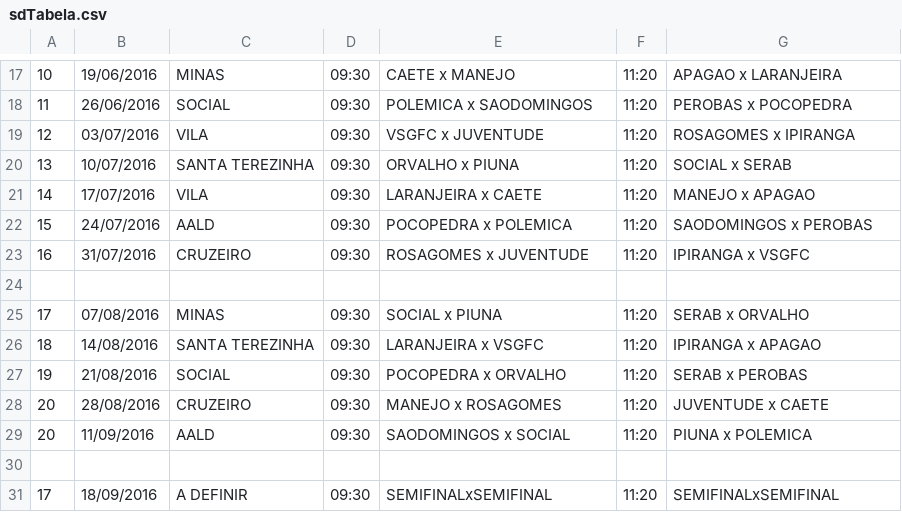
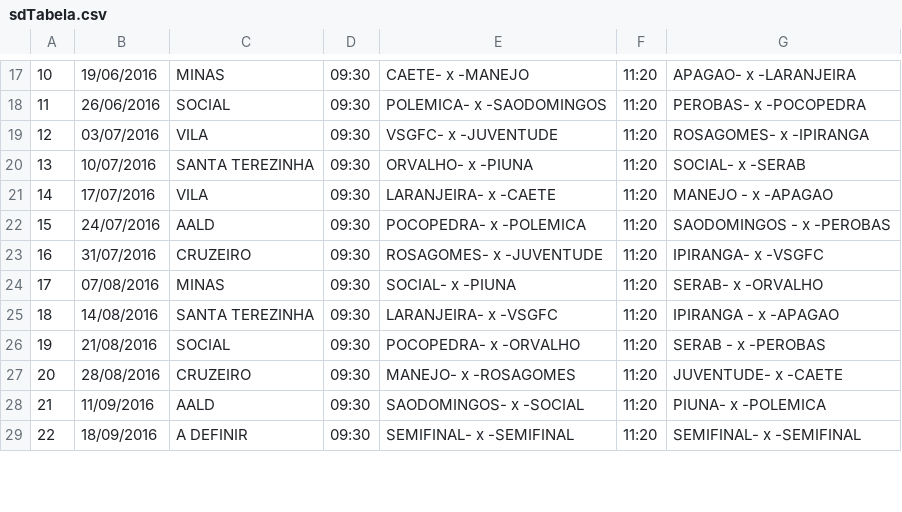
Before and after one commit to joaocelson/IbitiTec, a CSV file: CampeonatoLD_app/CampeonatoLD_app/docs/sdTabela.csv, drawn as a sheet; only a part is shown, gaps mark what is left out; the diff covers the shown part only.

```diff
--- a/CampeonatoLD_app/CampeonatoLD_app/docs/sdTabela.csv
+++ b/CampeonatoLD_app/CampeonatoLD_app/docs/sdTabela.csv
@@ -17,15 +17,13 @@
-10,19/06/2016,MINAS,09:30,CAETE x MANEJO,11:20,APAGAO x LARANJEIRA
-11,26/06/2016,SOCIAL,09:30,POLEMICA x SAODOMINGOS,11:20,PEROBAS x POCOPEDRA
-12,03/07/2016,VILA,09:30,VSGFC x JUVENTUDE,11:20,ROSAGOMES x IPIRANGA
-13,10/07/2016,SANTA TEREZINHA,09:30,ORVALHO x PIUNA ,11:20,SOCIAL x SERAB
-14,17/07/2016,VILA,09:30,LARANJEIRA x CAETE,11:20,MANEJO  x APAGAO
-15,24/07/2016,AALD,09:30,POCOPEDRA x POLEMICA,11:20,SAODOMINGOS  x PEROBAS
-16,31/07/2016,CRUZEIRO,09:30,ROSAGOMES x JUVENTUDE,11:20,IPIRANGA x VSGFC
-
-17,07/08/2016,MINAS,09:30,SOCIAL x PIUNA ,11:20,SERAB x ORVALHO
-18,14/08/2016,SANTA TEREZINHA,09:30,LARANJEIRA x VSGFC,11:20,IPIRANGA  x APAGAO
-19,21/08/2016,SOCIAL,09:30,POCOPEDRA x ORVALHO,11:20,SERAB  x PEROBAS
-20,28/08/2016,CRUZEIRO,09:30,MANEJO x ROSAGOMES,11:20,JUVENTUDE x CAETE
-20,11/09/2016,AALD,09:30,SAODOMINGOS x SOCIAL,11:20,PIUNA x POLEMICA
-
-17,18/09/2016,A DEFINIR,09:30,SEMIFINALxSEMIFINAL,11:20,SEMIFINALxSEMIFINAL
+10,19/06/2016,MINAS,09:30,CAETE-   x   -MANEJO,11:20,APAGAO-   x   -LARANJEIRA
+11,26/06/2016,SOCIAL,09:30,POLEMICA-   x   -SAODOMINGOS,11:20,PEROBAS-   x   -POCOPEDRA
+12,03/07/2016,VILA,09:30,VSGFC-   x   -JUVENTUDE,11:20,ROSAGOMES-   x   -IPIRANGA
+13,10/07/2016,SANTA TEREZINHA,09:30,ORVALHO-   x   -PIUNA ,11:20,SOCIAL-   x   -SERAB
+14,17/07/2016,VILA,09:30,LARANJEIRA-   x   -CAETE,11:20,MANEJO -   x   -APAGAO
+15,24/07/2016,AALD,09:30,POCOPEDRA-   x   -POLEMICA,11:20,SAODOMINGOS -   x   -PEROBAS
+16,31/07/2016,CRUZEIRO,09:30,ROSAGOMES-   x   -JUVENTUDE,11:20,IPIRANGA-   x   -VSGFC
+17,07/08/2016,MINAS,09:30,SOCIAL-   x   -PIUNA ,11:20,SERAB-   x   -ORVALHO
+18,14/08/2016,SANTA TEREZINHA,09:30,LARANJEIRA-   x   -VSGFC,11:20,IPIRANGA -   x   -APAGAO
+19,21/08/2016,SOCIAL,09:30,POCOPEDRA-   x   -ORVALHO,11:20,SERAB -   x   -PEROBAS
+20,28/08/2016,CRUZEIRO,09:30,MANEJO-   x   -ROSAGOMES,11:20,JUVENTUDE-   x   -CAETE
+21,11/09/2016,AALD,09:30,SAODOMINGOS-   x   -SOCIAL,11:20,PIUNA-   x   -POLEMICA
+22,18/09/2016,A DEFINIR,09:30,SEMIFINAL-   x   -SEMIFINAL,11:20,SEMIFINAL-   x   -SEMIFINAL
```
Also changed, not shown: 38 edited cells elsewhere in this file, CampeonatoLD_app/CampeonatoLD_app/docs/pdTabela.csv, 15 other files.
